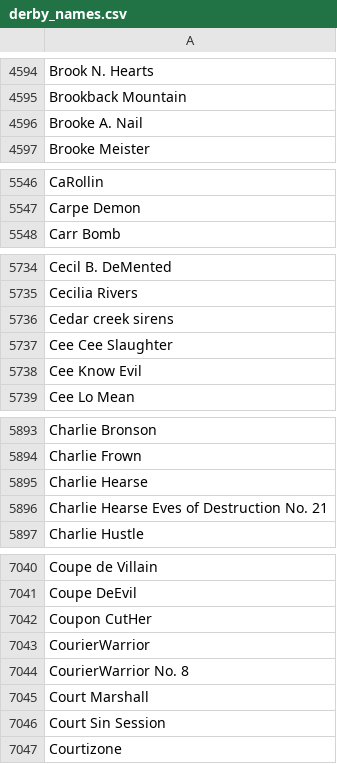
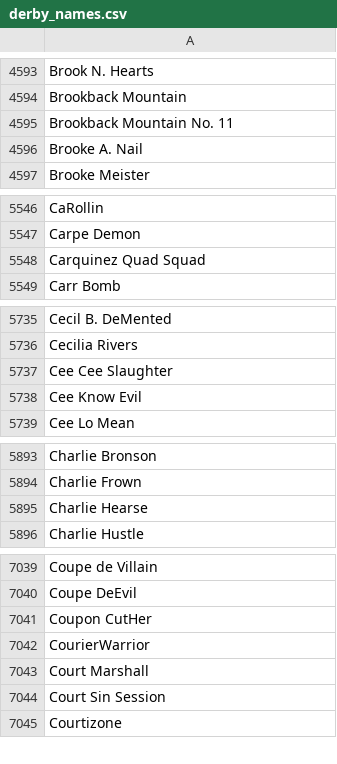
Before and after one commit to bdunnette/derby-name-scrapers, a CSV file: data/derby_names.csv, drawn as a sheet; only a part is shown, gaps mark what is left out; removed rows and columns are numbered as before the commit, all else as after; the diff covers the shown part only; the diff names each change by its address in the sheet, - before the commit and + after, or states it on an @@ line.

```diff
--- a/data/derby_names.csv
+++ b/data/derby_names.csv
+row 4595: Brookback Mountain No. 11
+row 5548: Carquinez Quad Squad
-row 5736: Cedar creek sirens
-row 5896: Charlie Hearse Eves of Destruction No. 21
-row 7044: CourierWarrior No. 8
```
Also changed, not shown: 25 added rows, 17 removed rows and 15 edited cells elsewhere in this file.
